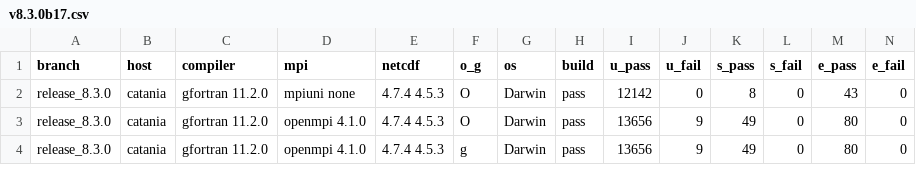
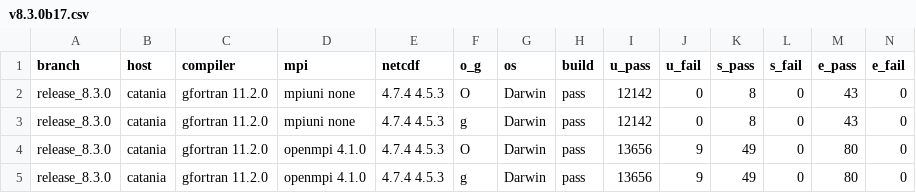
Before and after one commit to esmf-org/esmf-test-summary-2022-07, a CSV file: release_8.3.0/v8.3.0b17.csv, drawn as a sheet; only a part is shown; rows hold the shown columns only; the diff names each change by its address in the sheet, - before the commit and + after, or states it on an @@ line.

Commit message:
'updated summary for hash v8.3.0b17 on release/8.3.0'

```diff
--- a/release_8.3.0/v8.3.0b17.csv
+++ b/release_8.3.0/v8.3.0b17.csv
+row 3: release_8.3.0 | catania | gfortran 11.2.0 | mpiuni none | 4.7.4 4.5.3 | g | Darwin | pass | 12142 | 0 | 8 | 0 | 43 | 0
```
Also changed, not shown: 2 other files.
